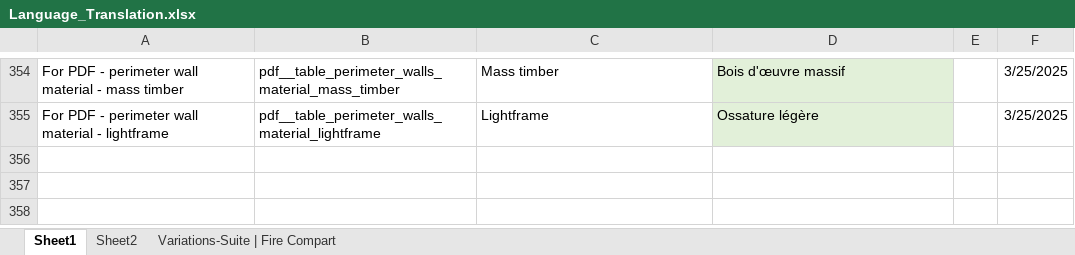
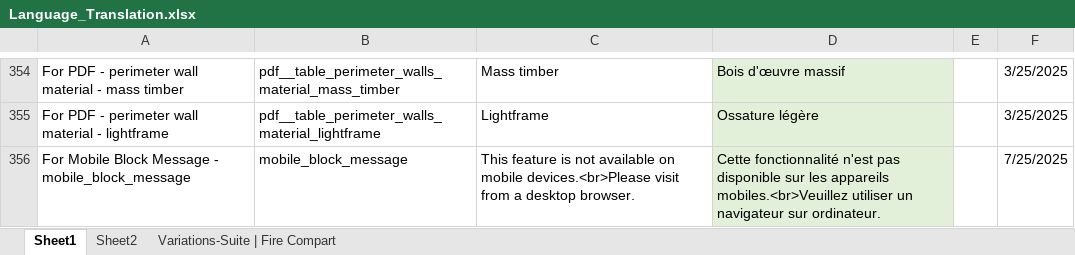
Before and after one commit to MCICAN/EMCT, an Excel workbook: assets/files/Language_Translation.xlsx, sheet Sheet1, drawn as a sheet; only a part is shown, gaps mark what is left out; values as stored, in another font and other column widths than the file's, no borders; the diff names each change by its address in the sheet, - before the commit and + after, or states it on an @@ line.

Commit message:
mobile message block

```diff
--- a/assets/files/Language_Translation.xlsx (sheet Sheet1)
+++ b/assets/files/Language_Translation.xlsx (sheet Sheet1)
+row 356: For Mobile Block Message - mobile_block_message | mobile_block_message | This feature is not available on mobile devices.<br>Please visit from a desktop browser. | Cette fonctionnalité n'est pas disponible sur les appareils mobiles.<br>Veuillez utiliser un navigateur sur ordinateur. |  | 7/25/2025
```
Also changed, not shown: 2 other files.
